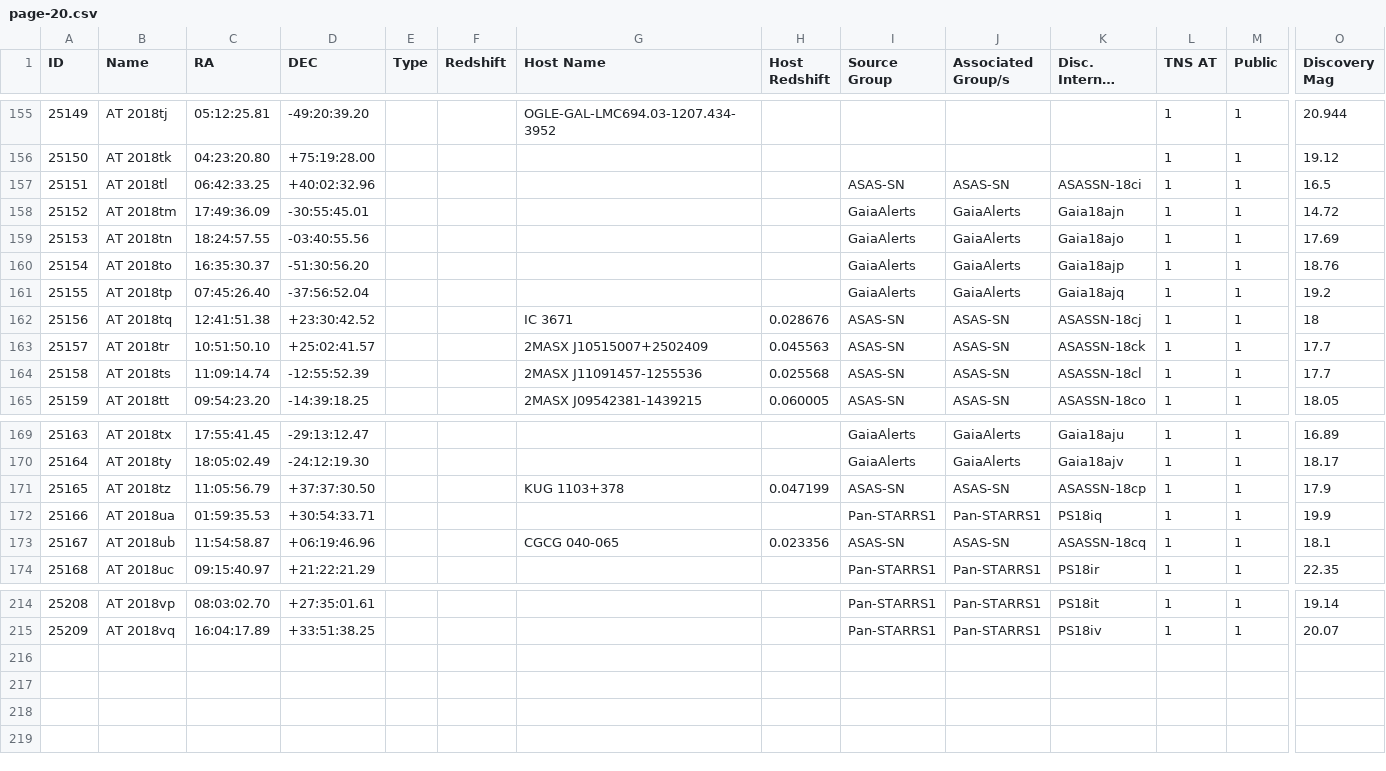
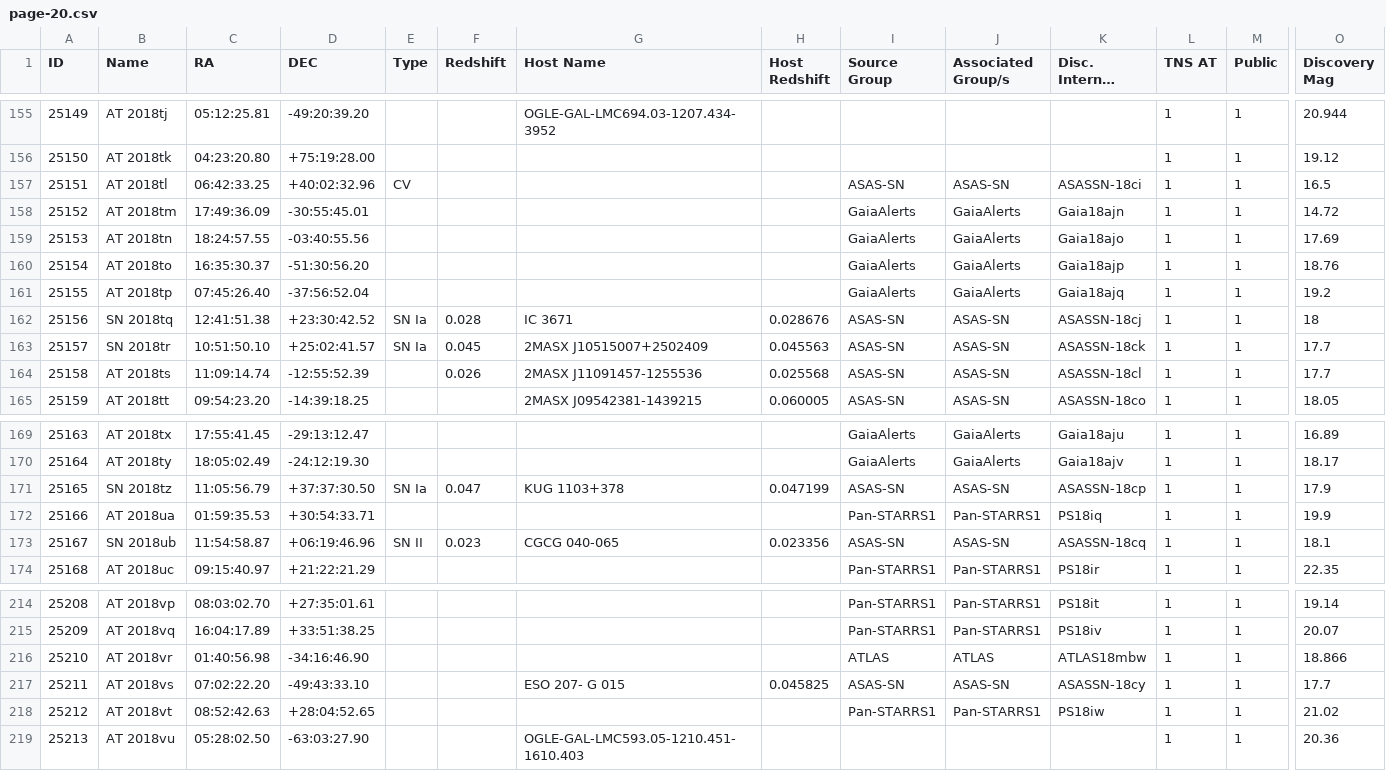
Before and after one commit to astrocatalogs/tde-external, a CSV file: TNS/page-20.csv, drawn as a sheet; only a part is shown, gaps mark what is left out; long unchanged cells end in …; rows hold the shown columns only; the diff names each change by its address in the sheet, - before the commit and + after, or states it on an @@ line.

Commit message:
Astrocats v'0.3.31' SHA'a585a661b16ee30bf9defe250dcf4be777b9d9f4' - TidalDisruptionCatalog SHA'46c6a02c549f02a4bc3e1940ac56a5c17db1a9af' : 'push' - adding all files.

```diff
--- a/TNS/page-20.csv
+++ b/TNS/page-20.csv
-E157 (Type): (empty)
+E157 (Type): CV
-B162 (Name): AT 2018tq
+B162 (Name): SN 2018tq
-E162:E163 (Type): (empty)
+E162:E163 (Type): SN Ia
-F162 (Redshift): (empty)
+F162 (Redshift): 0.028
-B163 (Name): AT 2018tr
+B163 (Name): SN 2018tr
-F163 (Redshift): (empty)
+F163 (Redshift): 0.045
-F164 (Redshift): (empty)
+F164 (Redshift): 0.026
-B171 (Name): AT 2018tz
+B171 (Name): SN 2018tz
-E171 (Type): (empty)
+E171 (Type): SN Ia
-F171 (Redshift): (empty)
+F171 (Redshift): 0.047
-B173 (Name): AT 2018ub
+B173 (Name): SN 2018ub
-E173 (Type): (empty)
+E173 (Type): SN II
-F173 (Redshift): (empty)
+F173 (Redshift): 0.023
+row 216: 25210 | AT 2018vr | 01:40:56.98 | -34:16:46.90 |  |  |  |  | ATLAS | ATLAS | ATLAS18mbw | 1 | 1 | 18.866
+row 217: 25211 | AT 2018vs | 07:02:22.20 | -49:43:33.10 |  |  | ESO 207- G 015 | 0.045825 | ASAS-SN | ASAS-SN | ASASSN-18cy | 1 | 1 | 17.7
+row 218: 25212 | AT 2018vt | 08:52:42.63 | +28:04:52.65 |  |  |  |  | Pan-STARRS1 | Pan-STARRS1 | PS18iw | 1 | 1 | 21.02
+row 219: 25213 | AT 2018vu | 05:28:02.50 | -63:03:27.90 |  |  | OGLE-GAL-LMC593.05-1210.451-1610.403 |  |  |  |  | 1 | 1 | 20.36
```
Also changed, not shown: TNS/index.csv, TNS/page-19.csv, 3 other files.
